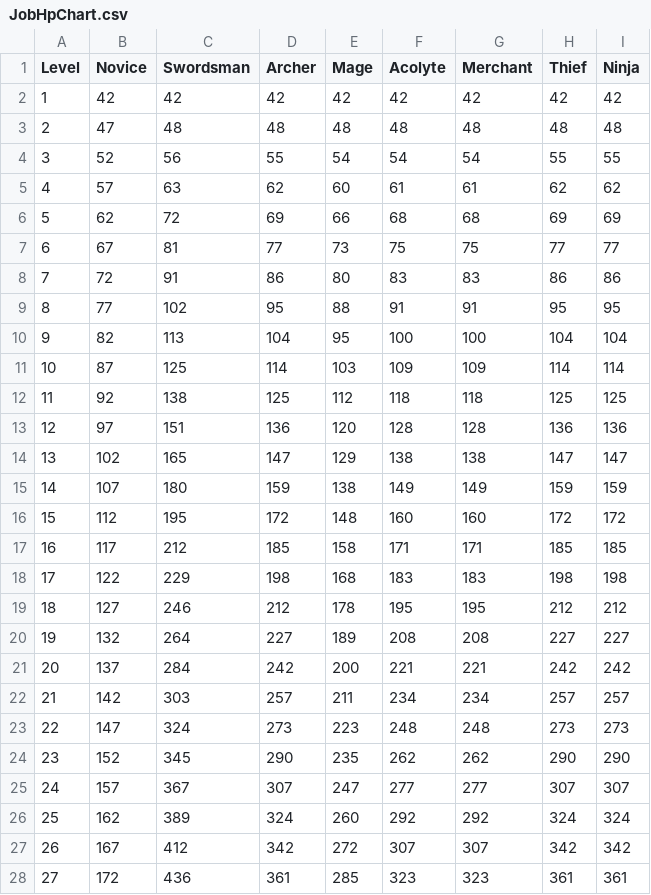
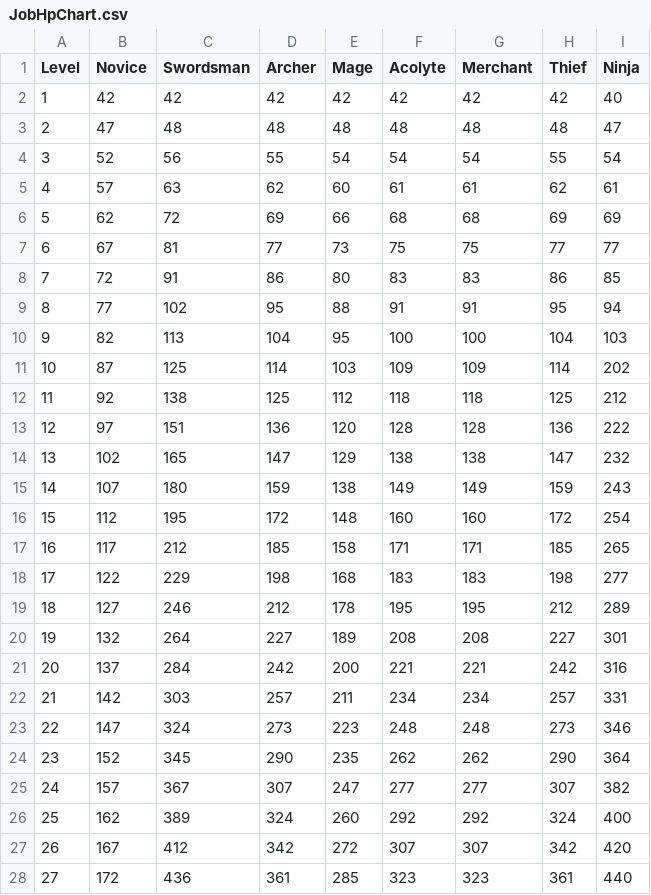
Before and after one commit to BlaXun/RagnarokRebuildTcp, a CSV file: RoRebuildServer/GameConfig/ServerData/Db/JobHpChart.csv, drawn as a sheet; only a part is shown; the diff covers the shown part only.

Commit message:
* Added correct HP for nina

```diff
--- a/RoRebuildServer/GameConfig/ServerData/Db/JobHpChart.csv
+++ b/RoRebuildServer/GameConfig/ServerData/Db/JobHpChart.csv
@@ -1,28 +1,28 @@
 Level,Novice,Swordsman,Archer,Mage,Acolyte,Merchant,Thief,Ninja
-1,42,42,42,42,42,42,42,42
-2,47,48,48,48,48,48,48,48
-3,52,56,55,54,54,54,55,55
-4,57,63,62,60,61,61,62,62
+1,42,42,42,42,42,42,42,40
+2,47,48,48,48,48,48,48,47
+3,52,56,55,54,54,54,55,54
+4,57,63,62,60,61,61,62,61
 5,62,72,69,66,68,68,69,69
 6,67,81,77,73,75,75,77,77
-7,72,91,86,80,83,83,86,86
-8,77,102,95,88,91,91,95,95
-9,82,113,104,95,100,100,104,104
-10,87,125,114,103,109,109,114,114
-11,92,138,125,112,118,118,125,125
-12,97,151,136,120,128,128,136,136
-13,102,165,147,129,138,138,147,147
-14,107,180,159,138,149,149,159,159
-15,112,195,172,148,160,160,172,172
-16,117,212,185,158,171,171,185,185
-17,122,229,198,168,183,183,198,198
-18,127,246,212,178,195,195,212,212
-19,132,264,227,189,208,208,227,227
-20,137,284,242,200,221,221,242,242
-21,142,303,257,211,234,234,257,257
-22,147,324,273,223,248,248,273,273
-23,152,345,290,235,262,262,290,290
-24,157,367,307,247,277,277,307,307
-25,162,389,324,260,292,292,324,324
-26,167,412,342,272,307,307,342,342
-27,172,436,361,285,323,323,361,361
+7,72,91,86,80,83,83,86,85
+8,77,102,95,88,91,91,95,94
+9,82,113,104,95,100,100,104,103
+10,87,125,114,103,109,109,114,202
+11,92,138,125,112,118,118,125,212
+12,97,151,136,120,128,128,136,222
+13,102,165,147,129,138,138,147,232
+14,107,180,159,138,149,149,159,243
+15,112,195,172,148,160,160,172,254
+16,117,212,185,158,171,171,185,265
+17,122,229,198,168,183,183,198,277
+18,127,246,212,178,195,195,212,289
+19,132,264,227,189,208,208,227,301
+20,137,284,242,200,221,221,242,316
+21,142,303,257,211,234,234,257,331
+22,147,324,273,223,248,248,273,346
+23,152,345,290,235,262,262,290,364
+24,157,367,307,247,277,277,307,382
+25,162,389,324,260,292,292,324,400
+26,167,412,342,272,307,307,342,420
+27,172,436,361,285,323,323,361,440
```
Also changed, not shown: 72 edited cells elsewhere in this file.
